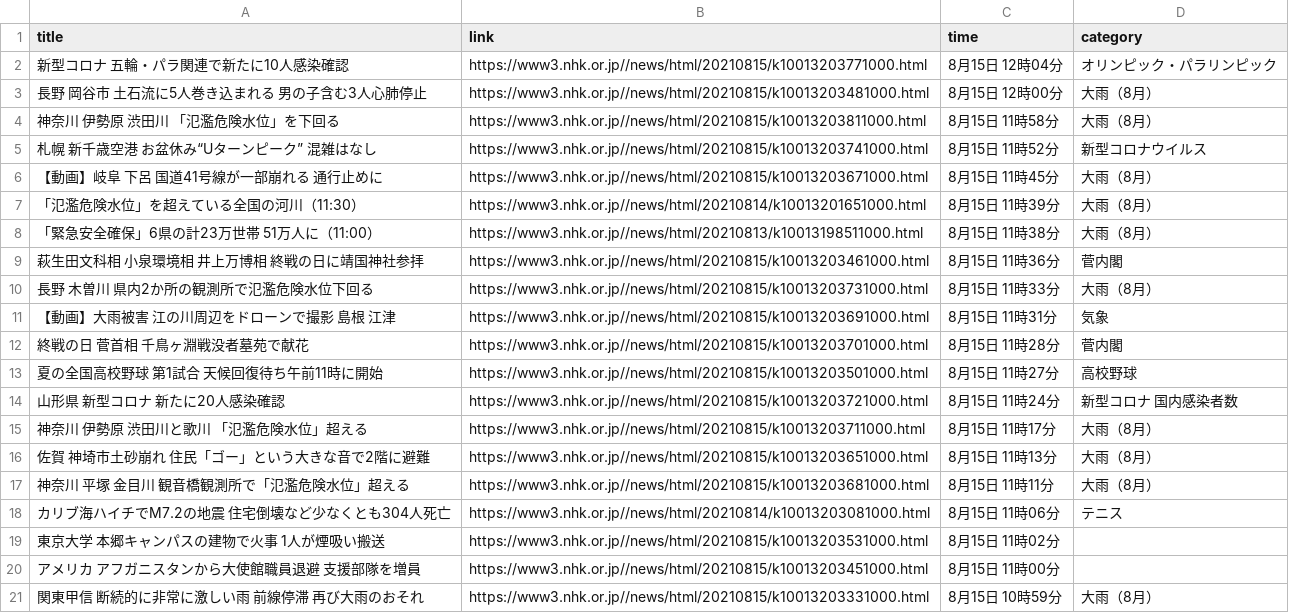
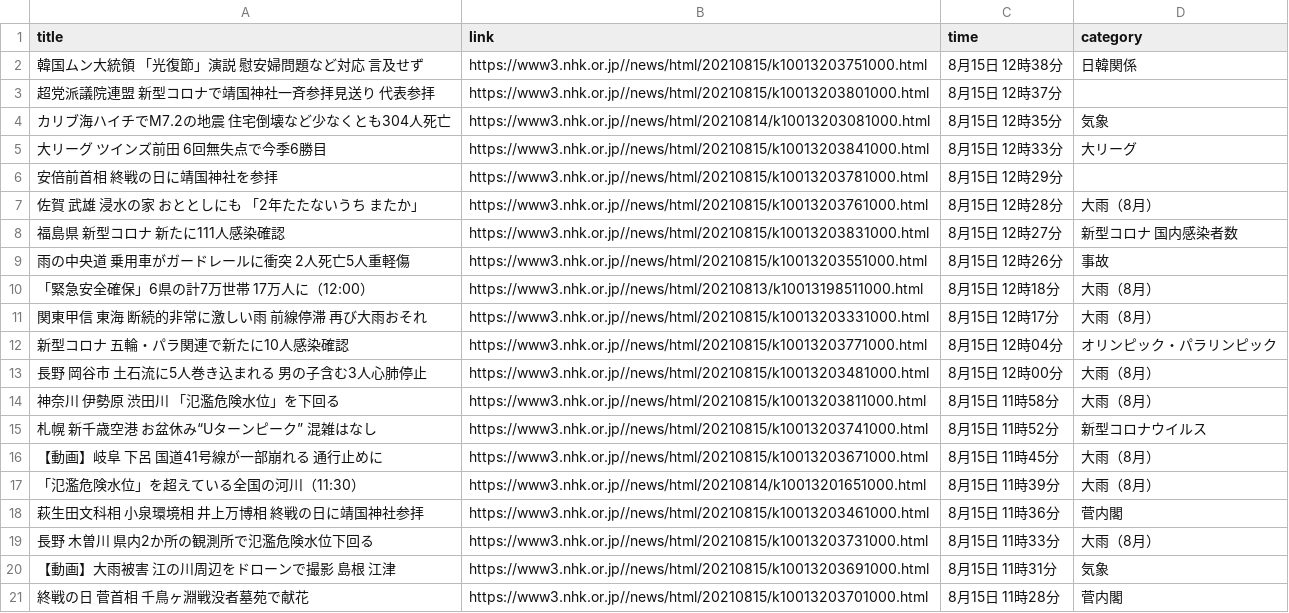
Before and after one commit to Hiromisa/autoscrape_NHK, a CSV file: nhk-latest20news.csv, drawn as a sheet; removed rows and columns are numbered as before the commit, all else as after; the diff names each change by its address in the sheet, - before the commit and + after, or states it on an @@ line.

```diff
--- a/nhk-latest20news.csv
+++ b/nhk-latest20news.csv
+row 2: 韓国ムン大統領 「光復節」演説 慰安婦問題など対応 言及せず | https://www3.nhk.or.jp//news/html/20210815/k10013203751000.html | 8月15日 12時38分 | 日韓関係
+row 3: 超党派議院連盟 新型コロナで靖国神社一斉参拝見送り 代表参拝 | https://www3.nhk.or.jp//news/html/20210815/k10013203801000.html | 8月15日 12時37分
+row 4: カリブ海ハイチでM7.2の地震 住宅倒壊など少なくとも304人死亡 | https://www3.nhk.or.jp//news/html/20210814/k10013203081000.html | 8月15日 12時35分 | 気象
+row 5: 大リーグ ツインズ前田 6回無失点で今季6勝目 | https://www3.nhk.or.jp//news/html/20210815/k10013203841000.html | 8月15日 12時33分 | 大リーグ
+row 6: 安倍前首相 終戦の日に靖国神社を参拝 | https://www3.nhk.or.jp//news/html/20210815/k10013203781000.html | 8月15日 12時29分
+row 7: 佐賀 武雄 浸水の家 おととしにも 「2年たたないうち またか」 | https://www3.nhk.or.jp//news/html/20210815/k10013203761000.html | 8月15日 12時28分 | 大雨（8月）
+row 8: 福島県 新型コロナ 新たに111人感染確認 | https://www3.nhk.or.jp//news/html/20210815/k10013203831000.html | 8月15日 12時27分 | 新型コロナ 国内感染者数
+row 9: 雨の中央道 乗用車がガードレールに衝突 2人死亡5人重軽傷 | https://www3.nhk.or.jp//news/html/20210815/k10013203551000.html | 8月15日 12時26分 | 事故
+row 10: 「緊急安全確保」6県の計7万世帯 17万人に（12:00） | https://www3.nhk.or.jp//news/html/20210813/k10013198511000.html | 8月15日 12時18分 | 大雨（8月）
+row 11: 関東甲信 東海 断続的非常に激しい雨 前線停滞 再び大雨おそれ | https://www3.nhk.or.jp//news/html/20210815/k10013203331000.html | 8月15日 12時17分 | 大雨（8月）
-row 8: 「緊急安全確保」6県の計23万世帯 51万人に（11:00） | https://www3.nhk.or.jp//news/html/20210813/k10013198511000.html | 8月15日 11時38分 | 大雨（8月）
-row 13: 夏の全国高校野球 第1試合 天候回復待ち午前11時に開始 | https://www3.nhk.or.jp//news/html/20210815/k10013203501000.html | 8月15日 11時27分 | 高校野球
-row 14: 山形県 新型コロナ 新たに20人感染確認 | https://www3.nhk.or.jp//news/html/20210815/k10013203721000.html | 8月15日 11時24分 | 新型コロナ 国内感染者数
-row 15: 神奈川 伊勢原 渋田川と歌川 「氾濫危険水位」超える | https://www3.nhk.or.jp//news/html/20210815/k10013203711000.html | 8月15日 11時17分 | 大雨（8月）
-row 16: 佐賀 神埼市土砂崩れ 住民「ゴー」という大きな音で2階に避難 | https://www3.nhk.or.jp//news/html/20210815/k10013203651000.html | 8月15日 11時13分 | 大雨（8月）
-row 17: 神奈川 平塚 金目川 観音橋観測所で「氾濫危険水位」超える | https://www3.nhk.or.jp//news/html/20210815/k10013203681000.html | 8月15日 11時11分 | 大雨（8月）
-row 18: カリブ海ハイチでM7.2の地震 住宅倒壊など少なくとも304人死亡 | https://www3.nhk.or.jp//news/html/20210814/k10013203081000.html | 8月15日 11時06分 | テニス
-row 19: 東京大学 本郷キャンパスの建物で火事 1人が煙吸い搬送 | https://www3.nhk.or.jp//news/html/20210815/k10013203531000.html | 8月15日 11時02分
-row 20: アメリカ アフガニスタンから大使館職員退避 支援部隊を増員 | https://www3.nhk.or.jp//news/html/20210815/k10013203451000.html | 8月15日 11時00分
-row 21: 関東甲信 断続的に非常に激しい雨 前線停滞 再び大雨のおそれ | https://www3.nhk.or.jp//news/html/20210815/k10013203331000.html | 8月15日 10時59分 | 大雨（8月）
```
